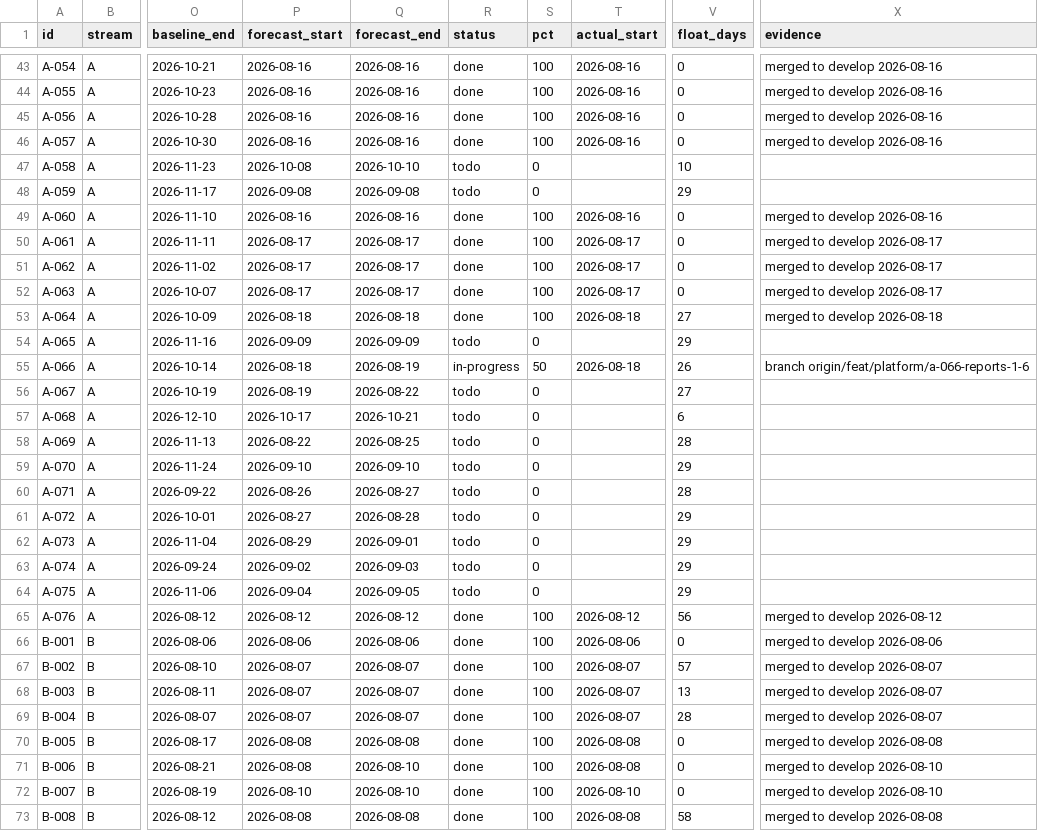
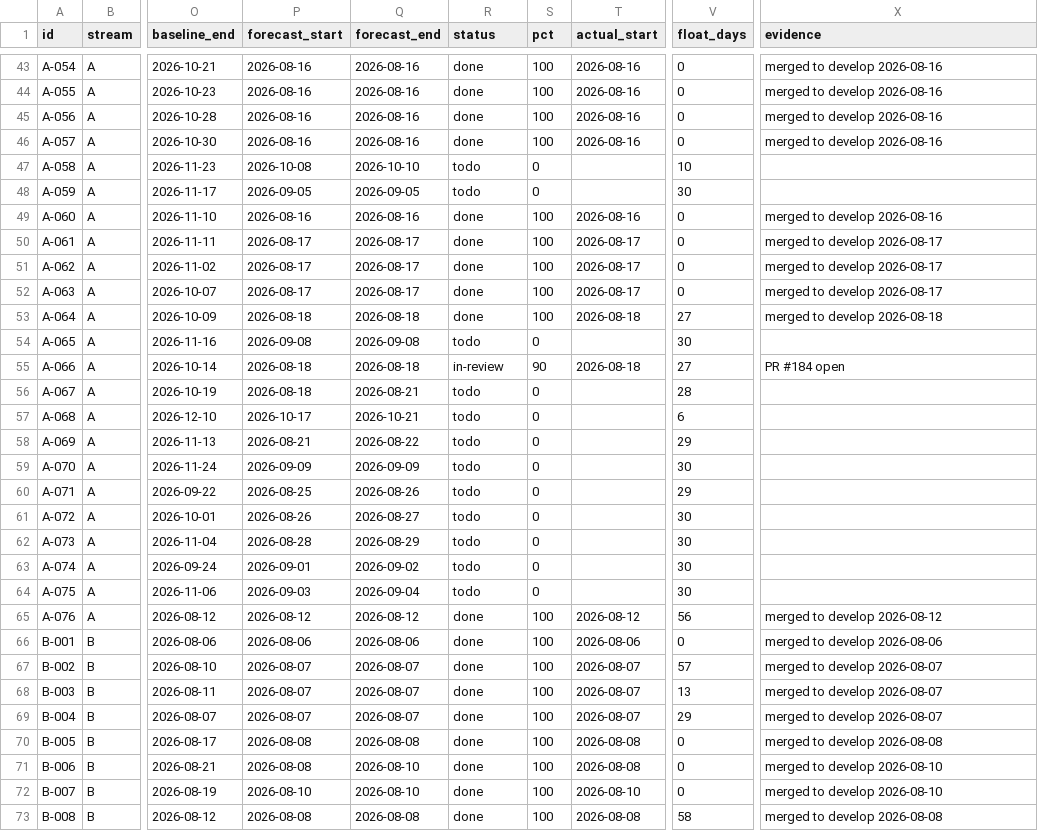
Before and after one commit to debashisedunext/EduTrack, a CSV file: docs/plan/tasks.csv, drawn as a sheet; only a part is shown, gaps mark what is left out; the diff covers the shown part only; the diff names each change by its address in the sheet, - before the commit and + after, or states it on an @@ line.

Commit message:
chore(plan): schedule refresh after push
Regenerated by plan-tracker. Status derived from git.

```diff
--- a/docs/plan/tasks.csv
+++ b/docs/plan/tasks.csv
-P48 (forecast_start): 2026-09-08
+P48 (forecast_start): 2026-09-05
-Q48 (forecast_end): 2026-09-08
+Q48 (forecast_end): 2026-09-05
-V48 (float_days): 29
+V48 (float_days): 30
-P54 (forecast_start): 2026-09-09
+P54 (forecast_start): 2026-09-08
-Q54 (forecast_end): 2026-09-09
+Q54 (forecast_end): 2026-09-08
-V54 (float_days): 29
+V54 (float_days): 30
-Q55 (forecast_end): 2026-08-19
+Q55 (forecast_end): 2026-08-18
-R55 (status): in-progress
+R55 (status): in-review
-S55 (pct): 50
+S55 (pct): 90
-V55 (float_days): 26
+V55 (float_days): 27
-X55 (evidence): branch origin/feat/platform/a-066-reports-1-6
+X55 (evidence): PR #184 open
-P56 (forecast_start): 2026-08-19
+P56 (forecast_start): 2026-08-18
-Q56 (forecast_end): 2026-08-22
+Q56 (forecast_end): 2026-08-21
-V56 (float_days): 27
+V56 (float_days): 28
-P58 (forecast_start): 2026-08-22
+P58 (forecast_start): 2026-08-21
-Q58 (forecast_end): 2026-08-25
+Q58 (forecast_end): 2026-08-22
-V58 (float_days): 28
+V58 (float_days): 29
-P59 (forecast_start): 2026-09-10
+P59 (forecast_start): 2026-09-09
-Q59 (forecast_end): 2026-09-10
+Q59 (forecast_end): 2026-09-09
-V59 (float_days): 29
+V59 (float_days): 30
-P60 (forecast_start): 2026-08-26
+P60 (forecast_start): 2026-08-25
-Q60 (forecast_end): 2026-08-27
+Q60 (forecast_end): 2026-08-26
-V60 (float_days): 28
+V60 (float_days): 29
-P61 (forecast_start): 2026-08-27
+P61 (forecast_start): 2026-08-26
-Q61 (forecast_end): 2026-08-28
+Q61 (forecast_end): 2026-08-27
-V61:V64 (float_days): 29
+V61:V64 (float_days): 30
-P62 (forecast_start): 2026-08-29
+P62 (forecast_start): 2026-08-28
-Q62 (forecast_end): 2026-09-01
+Q62 (forecast_end): 2026-08-29
-P63 (forecast_start): 2026-09-02
+P63 (forecast_start): 2026-09-01
-Q63 (forecast_end): 2026-09-03
+Q63 (forecast_end): 2026-09-02
-P64 (forecast_start): 2026-09-04
+P64 (forecast_start): 2026-09-03
-Q64 (forecast_end): 2026-09-05
+Q64 (forecast_end): 2026-09-04
-V69 (float_days): 28
+V69 (float_days): 29
```
Also changed, not shown: 4 edited cells elsewhere in this file, 3 other files.
